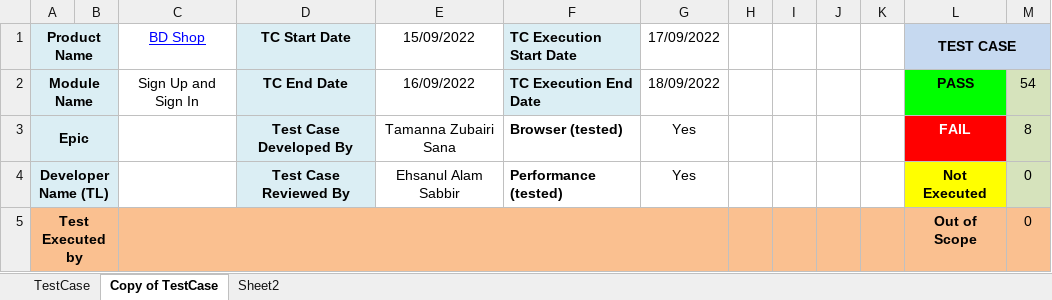
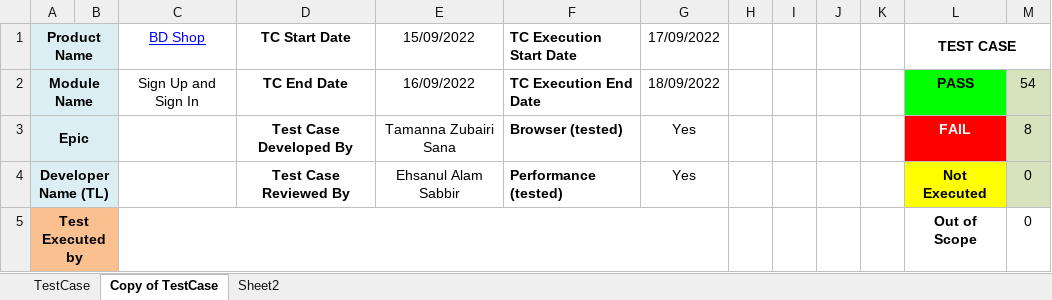
Before and after one commit to Zafrin-Chowdhury-Joya/Test-Case-Report-Projects, an Excel workbook: TestCase_Fabrilife.com.xlsx, sheet Copy of TestCase, drawn as a sheet; only a part is shown; values as stored, in another font and other column widths than the file's, no borders; charts and pictures and conditional formats not drawn; the diff covers the shown part only; the diff names each change by its address in the sheet, - before the commit and + after, or states it on an @@ line.

Commit message:
Fabrilife

```diff
--- a/TestCase_Fabrilife.com.xlsx (sheet Copy of TestCase)
+++ b/TestCase_Fabrilife.com.xlsx (sheet Copy of TestCase)
-D1:D4 fill: #DBEEF4
+D1:D4 fill: none
-F1:F2 fill: #DBEEF4
+F1:F2 fill: none
-L1 fill: #C6D9F0
+L1 fill: none
-C5 fill: #FAC090
+C5 fill: none
-H5:M5 fill: #FAC090
+H5:M5 fill: none
```
Also changed, not shown: cell formats elsewhere in this sheet, sheet TestCase, charts or pictures.
